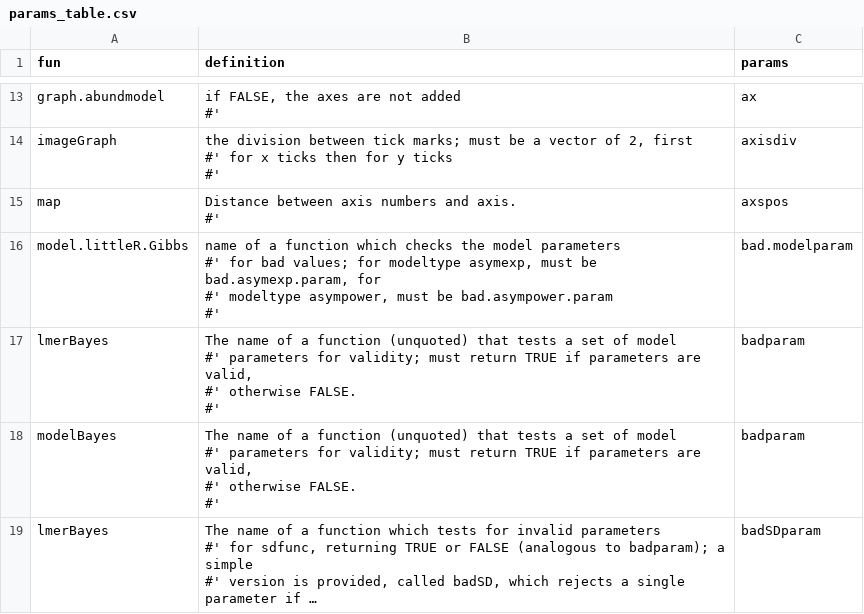
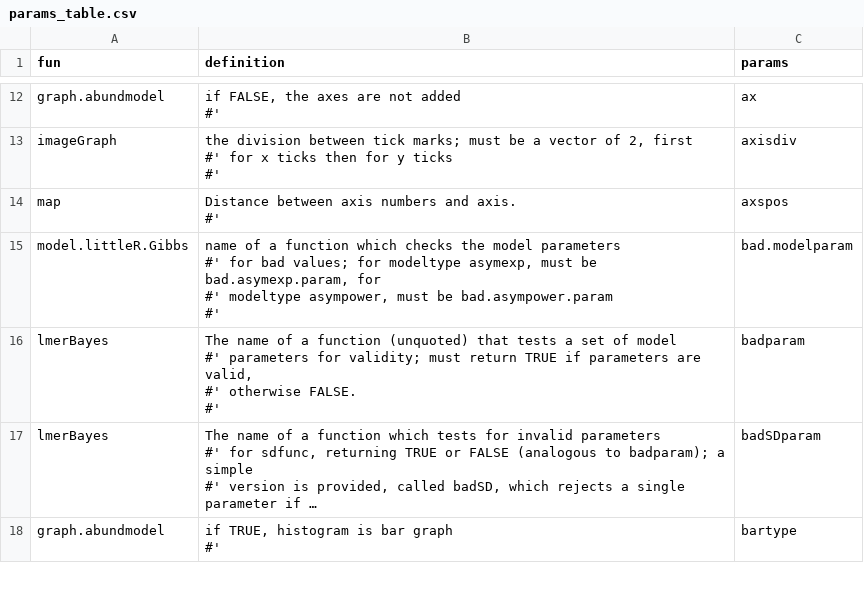
Before and after one commit to forestgeo/ctfs, a CSV file: data-raw/params_table.csv, drawn as a sheet; only a part is shown, gaps mark what is left out; the shorter side is filled out with more unchanged rows; long unchanged cells end in …; ↵ is a line break in a cell; the diff covers the shown part only; the diff names each change by its address in the sheet, - before the commit and + after, or states it on an @@ line.

Commit message:
#2 data and more parameters inherited from lmerBayes into modelBayes

```diff
--- a/data-raw/params_table.csv
+++ b/data-raw/params_table.csv
-row 18: modelBayes | The name of a function (unquoted) that tests a set of model ↵ #' parameters for validity; must return TRUE if parameters are valid, ↵ #' otherwise FALSE. ↵ #' | badparam
```
Also changed, not shown: 10 removed rows and 2 edited cells elsewhere in this file, 5 other files.
